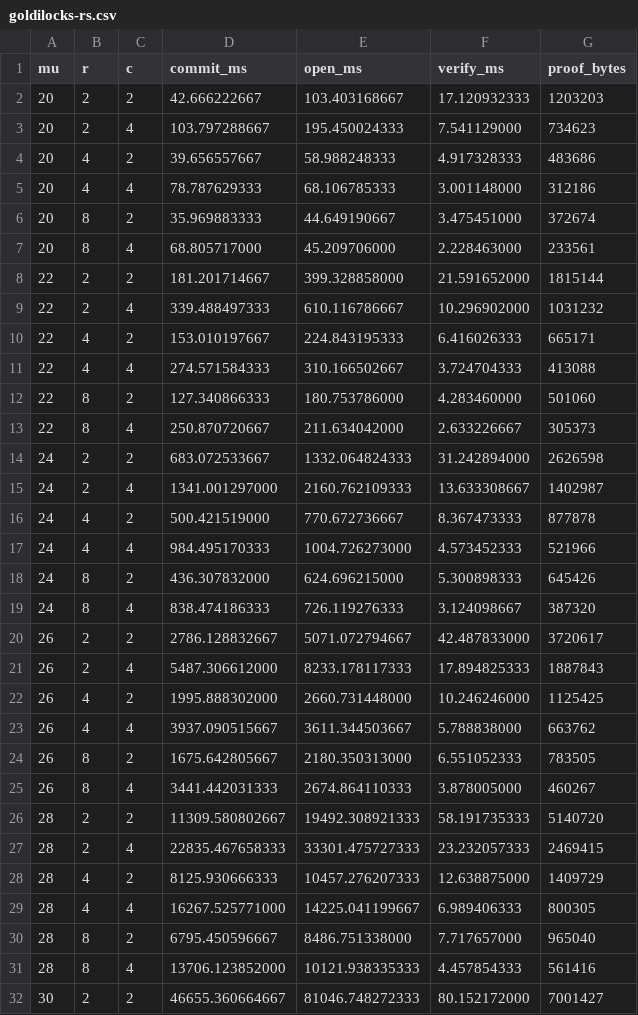
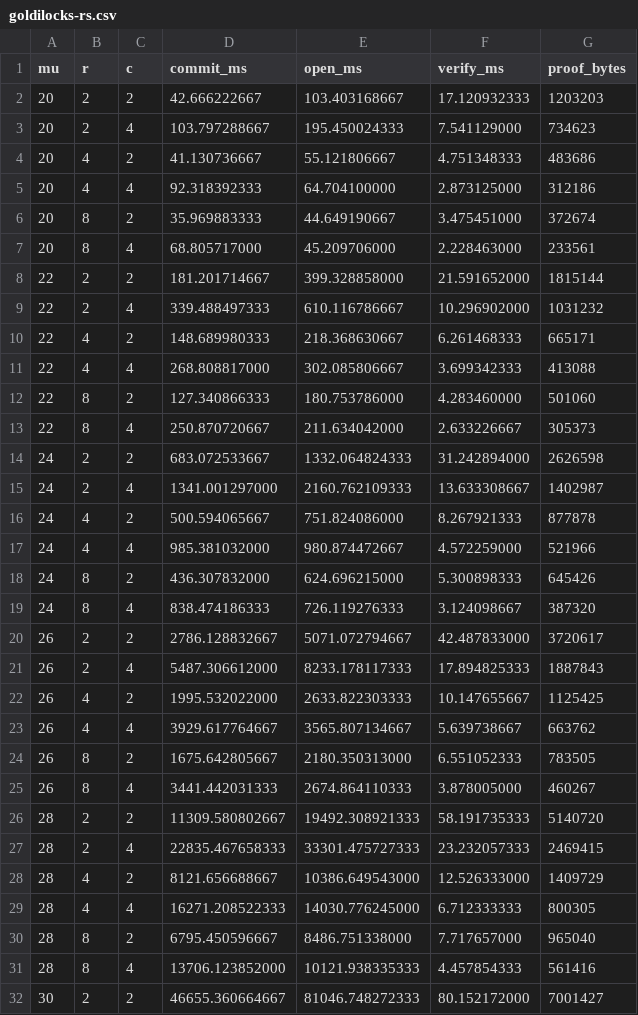
Before and after one commit to jjllzhang/HyperFold, a CSV file: results/goldilocks-rs.csv, drawn as a sheet; only a part is shown; the diff covers the shown part only.

Commit message:
Refresh r=4 benchmark results and figures

```diff
--- a/results/goldilocks-rs.csv
+++ b/results/goldilocks-rs.csv
@@ -3,4 +3,4 @@ mu,r,c,commit_ms,open_ms,verify_ms,proof_bytes
 20,2,4,103.797288667,195.450024333,7.541129000,734623
-20,4,2,39.656557667,58.988248333,4.917328333,483686
-20,4,4,78.787629333,68.106785333,3.001148000,312186
+20,4,2,41.130736667,55.121806667,4.751348333,483686
+20,4,4,92.318392333,64.704100000,2.873125000,312186
 20,8,2,35.969883333,44.649190667,3.475451000,372674
@@ -9,4 +9,4 @@ mu,r,c,commit_ms,open_ms,verify_ms,proof_bytes
 22,2,4,339.488497333,610.116786667,10.296902000,1031232
-22,4,2,153.010197667,224.843195333,6.416026333,665171
-22,4,4,274.571584333,310.166502667,3.724704333,413088
+22,4,2,148.689980333,218.368630667,6.261468333,665171
+22,4,4,268.808817000,302.085806667,3.699342333,413088
 22,8,2,127.340866333,180.753786000,4.283460000,501060
@@ -15,4 +15,4 @@ mu,r,c,commit_ms,open_ms,verify_ms,proof_bytes
 24,2,4,1341.001297000,2160.762109333,13.633308667,1402987
-24,4,2,500.421519000,770.672736667,8.367473333,877878
-24,4,4,984.495170333,1004.726273000,4.573452333,521966
+24,4,2,500.594065667,751.824086000,8.267921333,877878
+24,4,4,985.381032000,980.874472667,4.572259000,521966
 24,8,2,436.307832000,624.696215000,5.300898333,645426
@@ -21,4 +21,4 @@ mu,r,c,commit_ms,open_ms,verify_ms,proof_bytes
 26,2,4,5487.306612000,8233.178117333,17.894825333,1887843
-26,4,2,1995.888302000,2660.731448000,10.246246000,1125425
-26,4,4,3937.090515667,3611.344503667,5.788838000,663762
+26,4,2,1995.532022000,2633.822303333,10.147655667,1125425
+26,4,4,3929.617764667,3565.807134667,5.639738667,663762
 26,8,2,1675.642805667,2180.350313000,6.551052333,783505
@@ -27,4 +27,4 @@ mu,r,c,commit_ms,open_ms,verify_ms,proof_bytes
 28,2,4,22835.467658333,33301.475727333,23.232057333,2469415
-28,4,2,8125.930666333,10457.276207333,12.638875000,1409729
-28,4,4,16267.525771000,14225.041199667,6.989406333,800305
+28,4,2,8121.656688667,10386.649543000,12.526333000,1409729
+28,4,4,16271.208522333,14030.776245000,6.712333333,800305
 28,8,2,6795.450596667,8486.751338000,7.717657000,965040
```
Also changed, not shown: 6 edited cells elsewhere in this file, results/goldilocks-qa.csv, results/m127-qa.csv, 9 other files.
